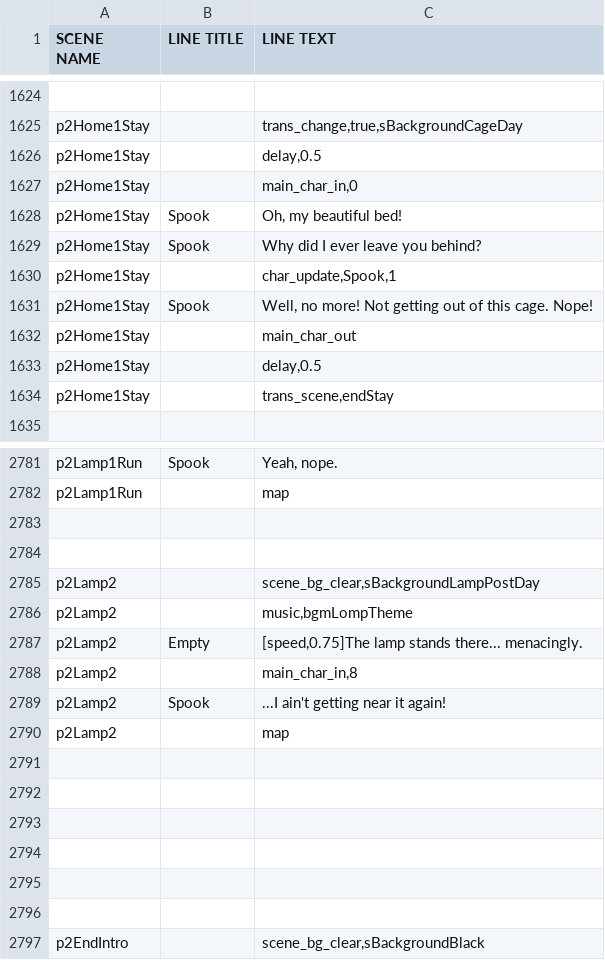
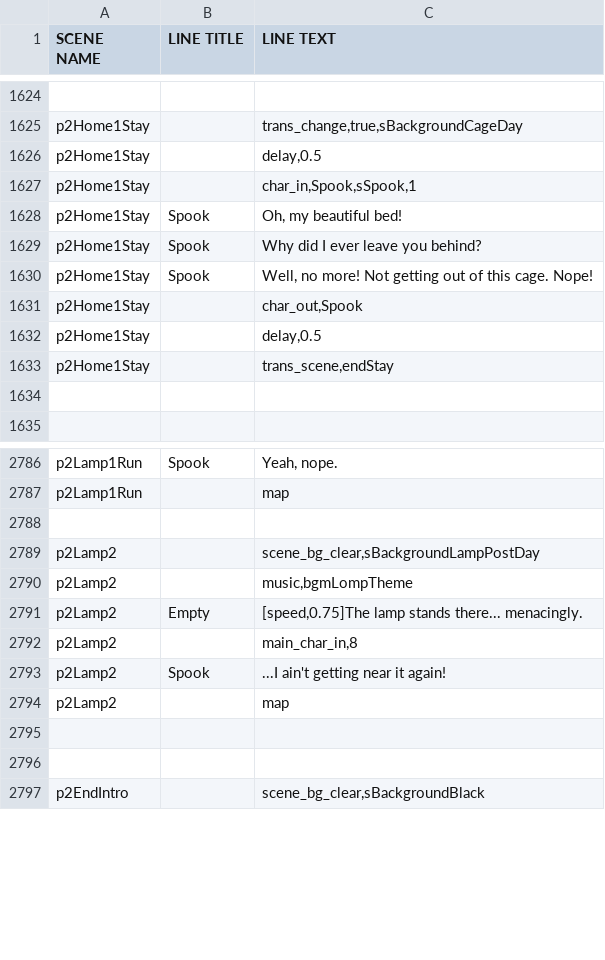
Before and after one commit to kazak29/Spooktober_2026_GameJam, a CSV file: datafiles/lines.csv, drawn as a sheet; only a part is shown, gaps mark what is left out; the diff covers the shown part only.

```diff
--- a/datafiles/lines.csv
+++ b/datafiles/lines.csv
@@ -1626,10 +1626,10 @@ p2Home1Stay,,"trans_change,true,sBackgroundCageDay"
 p2Home1Stay,,"delay,0.5"
-p2Home1Stay,,"main_char_in,0"
+p2Home1Stay,,"char_in,Spook,sSpook,1"
 p2Home1Stay,Spook,"Oh, my beautiful bed!"
 p2Home1Stay,Spook,Why did I ever leave you behind?
-p2Home1Stay,,"char_update,Spook,1"
 p2Home1Stay,Spook,"Well, no more! Not getting out of this cage. Nope!"
-p2Home1Stay,,main_char_out
+p2Home1Stay,,"char_out,Spook"
 p2Home1Stay,,"delay,0.5"
 p2Home1Stay,,"trans_scene,endStay"
+,,
 ,,
@@ -2782,3 +2787,2 @@ p2Lamp1Run,Spook,"Yeah, nope."
 p2Lamp1Run,,map
-,,
 ,,
@@ -2790,6 +2794,2 @@ p2Lamp2,Spook,...I ain't getting near it again!
 p2Lamp2,,map
-,,
-,,
-,,
-,,
 ,,
```
Also changed, not shown: 6 added rows, 1 removed row and 7 edited cells elsewhere in this file, 9 other files.
